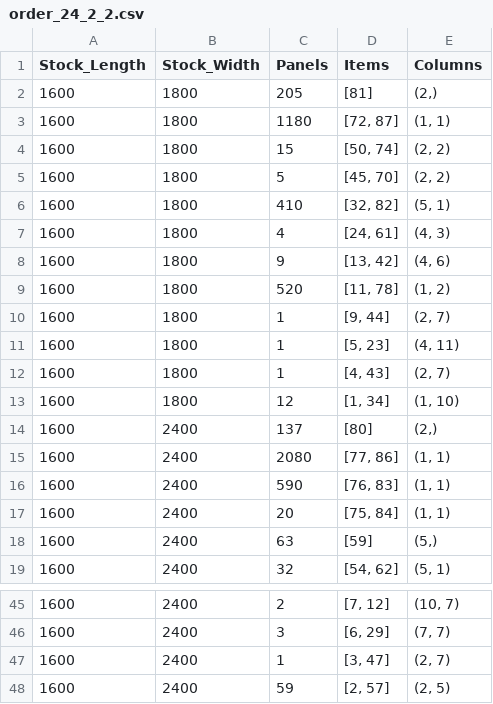
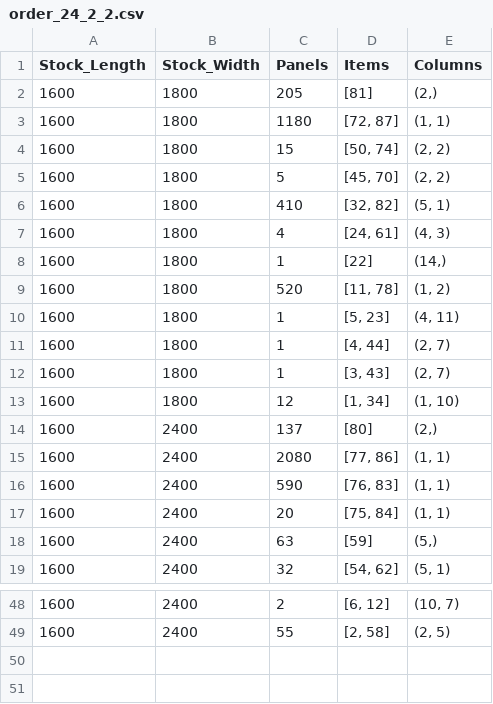
Before and after one commit to iNko97/HoneyCombCSP_IP_Formulation, a CSV file: Output/order_24_2_2.csv, drawn as a sheet; only a part is shown, gaps mark what is left out; the diff covers the shown part only.

```diff
--- a/Output/order_24_2_2.csv
+++ b/Output/order_24_2_2.csv
@@ -7,7 +7,7 @@ Stock_Length,Stock_Width,Panels,Items,Columns
 1600,1800,4,"[24, 61]","(4, 3)"
-1600,1800,9,"[13, 42]","(4, 6)"
+1600,1800,1,[22],"(14,)"
 1600,1800,520,"[11, 78]","(1, 2)"
-1600,1800,1,"[9, 44]","(2, 7)"
 1600,1800,1,"[5, 23]","(4, 11)"
-1600,1800,1,"[4, 43]","(2, 7)"
+1600,1800,1,"[4, 44]","(2, 7)"
+1600,1800,1,"[3, 43]","(2, 7)"
 1600,1800,12,"[1, 34]","(1, 10)"
@@ -45,4 +48,2 @@ Stock_Length,Stock_Width,Panels,Items,Columns
-1600,2400,2,"[7, 12]","(10, 7)"
-1600,2400,3,"[6, 29]","(7, 7)"
-1600,2400,1,"[3, 47]","(2, 7)"
-1600,2400,59,"[2, 57]","(2, 5)"
+1600,2400,2,"[6, 12]","(10, 7)"
+1600,2400,55,"[2, 58]","(2, 5)"
```
Also changed, not shown: 4 added rows, 1 removed row and 25 edited cells elsewhere in this file, Output/order_24_2_1.csv, Output/results.csv, 1 other file.
